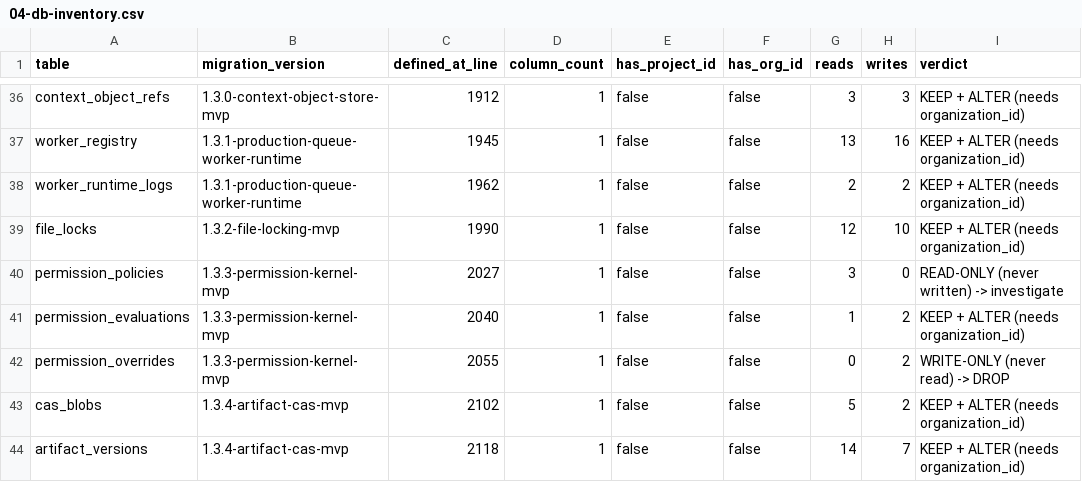
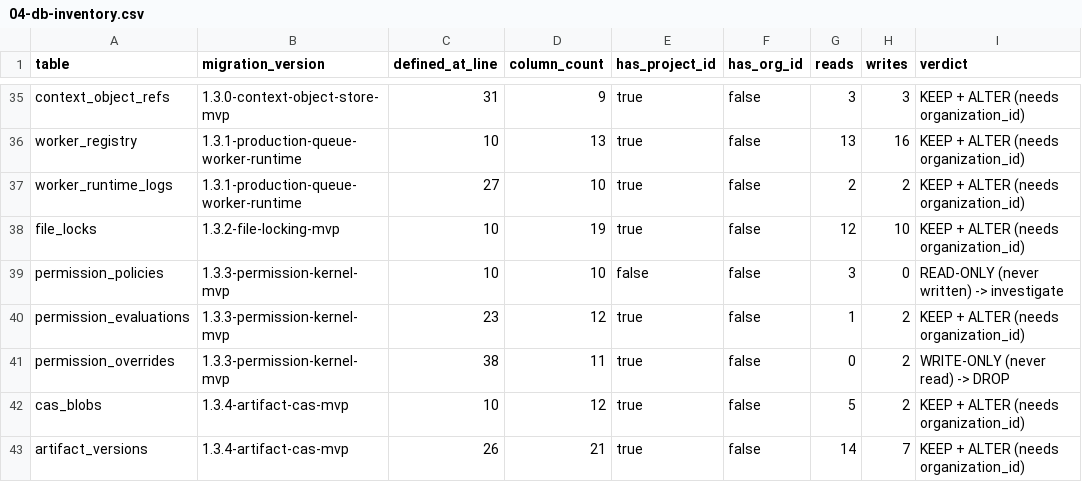
Before and after one commit to aydinogluomer-sys/Y-AI-Agent-Context-OS, a CSV file: docs/audit/2026-08-13-truth-audit/04-db-inventory.csv, drawn as a sheet; only a part is shown, gaps mark what is left out; addresses are those after the commit; the diff covers the shown part only; the diff names each change by its address in the sheet, - before the commit and + after, or states it on an @@ line.

```diff
--- a/docs/audit/2026-08-13-truth-audit/04-db-inventory.csv
+++ b/docs/audit/2026-08-13-truth-audit/04-db-inventory.csv
-C35 (defined_at_line): 1912
+C35 (defined_at_line): 31
-D35 (column_count): 1
+D35 (column_count): 9
-E35:E38 (has_project_id): false
+E35:E38 (has_project_id): true
-C36 (defined_at_line): 1945
+C36 (defined_at_line): 10
-D36 (column_count): 1
+D36 (column_count): 13
-C37 (defined_at_line): 1962
+C37 (defined_at_line): 27
-D37 (column_count): 1
+D37 (column_count): 10
-C38 (defined_at_line): 1990
+C38 (defined_at_line): 10
-D38 (column_count): 1
+D38 (column_count): 19
-C39 (defined_at_line): 2027
+C39 (defined_at_line): 10
-D39 (column_count): 1
+D39 (column_count): 10
-C40 (defined_at_line): 2040
+C40 (defined_at_line): 23
-D40 (column_count): 1
+D40 (column_count): 12
-E40:E43 (has_project_id): false
+E40:E43 (has_project_id): true
-C41 (defined_at_line): 2055
+C41 (defined_at_line): 38
-D41 (column_count): 1
+D41 (column_count): 11
-C42 (defined_at_line): 2102
+C42 (defined_at_line): 10
-D42 (column_count): 1
+D42 (column_count): 12
-C43 (defined_at_line): 2118
+C43 (defined_at_line): 26
-D43 (column_count): 1
+D43 (column_count): 21
```
Also changed, not shown: 1 removed row and 96 edited cells elsewhere in this file, docs/audit/2026-08-13-truth-audit/02-api-inventory.csv, 57 other files.
